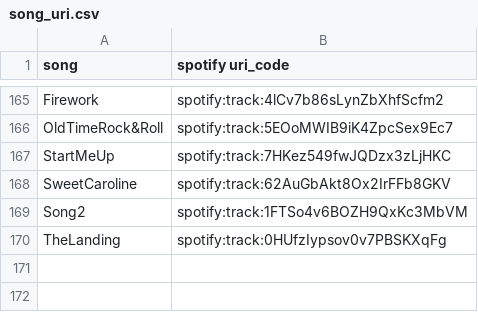
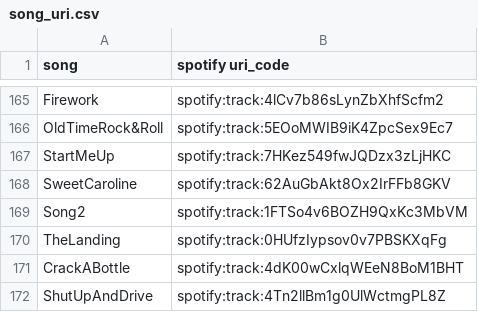
Before and after one commit to BraydenGess/cv-mariokartwii, a CSV file: audio/song_uri.csv, drawn as a sheet; only a part is shown, gaps mark what is left out; the diff names each change by its address in the sheet, - before the commit and + after, or states it on an @@ line.

```diff
--- a/audio/song_uri.csv
+++ b/audio/song_uri.csv
+row 171: CrackABottle | spotify:track:4dK00wCxlqWEeN8BoM1BHT
+row 172: ShutUpAndDrive | spotify:track:4Tn2llBm1g0UlWctmgPL8Z
```
Also changed, not shown: audio/playlists/Pop2k.csv, 1 other file.
